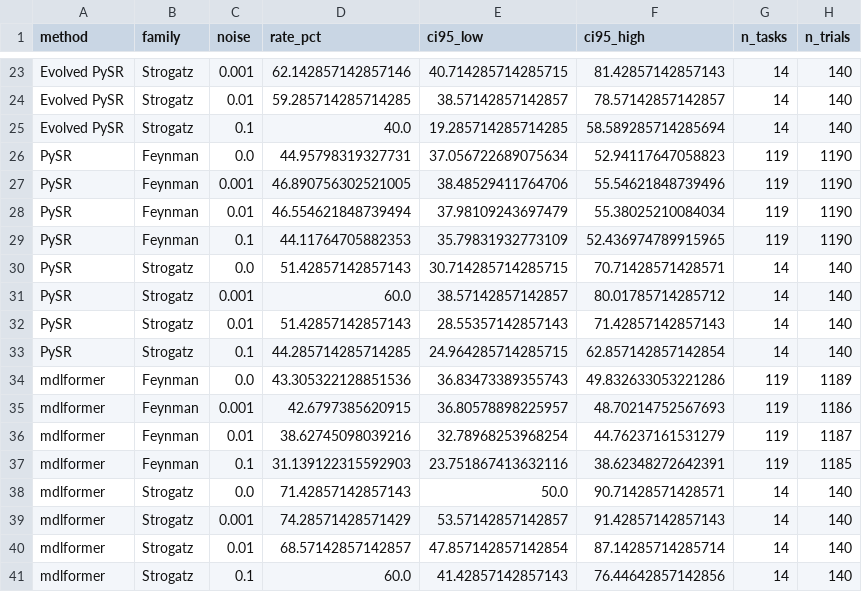
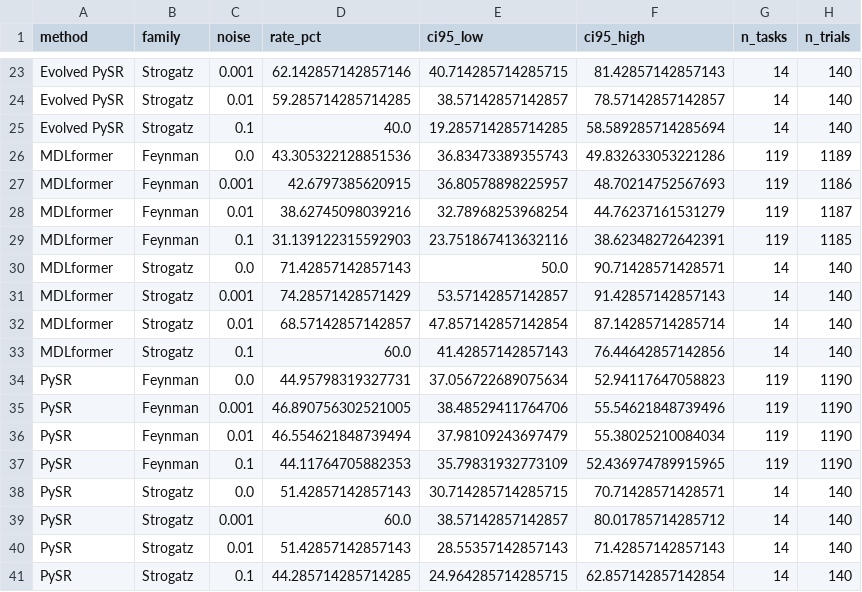
Before and after one commit to simonalford42/meta_sr, a CSV file: reports/srbench_figure3_extended/five_methods_133_tasks_summary.csv, drawn as a sheet; only a part is shown, gaps mark what is left out; removed rows and columns are numbered as before the commit, all else as after; the diff names each change by its address in the sheet, - before the commit and + after, or states it on an @@ line.

```diff
--- a/reports/srbench_figure3_extended/five_methods_133_tasks_summary.csv
+++ b/reports/srbench_figure3_extended/five_methods_133_tasks_summary.csv
+row 26: MDLformer | Feynman | 0.0 | 43.305322128851536 | 36.83473389355743 | 49.832633053221286 | 119 | 1189
+row 27: MDLformer | Feynman | 0.001 | 42.6797385620915 | 36.80578898225957 | 48.70214752567693 | 119 | 1186
+row 28: MDLformer | Feynman | 0.01 | 38.62745098039216 | 32.78968253968254 | 44.76237161531279 | 119 | 1187
+row 29: MDLformer | Feynman | 0.1 | 31.139122315592903 | 23.751867413632116 | 38.62348272642391 | 119 | 1185
+row 30: MDLformer | Strogatz | 0.0 | 71.42857142857143 | 50.0 | 90.71428571428571 | 14 | 140
+row 31: MDLformer | Strogatz | 0.001 | 74.28571428571429 | 53.57142857142857 | 91.42857142857143 | 14 | 140
+row 32: MDLformer | Strogatz | 0.01 | 68.57142857142857 | 47.857142857142854 | 87.14285714285714 | 14 | 140
+row 33: MDLformer | Strogatz | 0.1 | 60.0 | 41.42857142857143 | 76.44642857142856 | 14 | 140
-row 34: mdlformer | Feynman | 0.0 | 43.305322128851536 | 36.83473389355743 | 49.832633053221286 | 119 | 1189
-row 35: mdlformer | Feynman | 0.001 | 42.6797385620915 | 36.80578898225957 | 48.70214752567693 | 119 | 1186
-row 36: mdlformer | Feynman | 0.01 | 38.62745098039216 | 32.78968253968254 | 44.76237161531279 | 119 | 1187
-row 37: mdlformer | Feynman | 0.1 | 31.139122315592903 | 23.751867413632116 | 38.62348272642391 | 119 | 1185
-row 38: mdlformer | Strogatz | 0.0 | 71.42857142857143 | 50.0 | 90.71428571428571 | 14 | 140
-row 39: mdlformer | Strogatz | 0.001 | 74.28571428571429 | 53.57142857142857 | 91.42857142857143 | 14 | 140
-row 40: mdlformer | Strogatz | 0.01 | 68.57142857142857 | 47.857142857142854 | 87.14285714285714 | 14 | 140
-row 41: mdlformer | Strogatz | 0.1 | 60.0 | 41.42857142857143 | 76.44642857142856 | 14 | 140
```
Also changed, not shown: reports/srbench_figure3_extended/dataset_rates.csv, reports/srbench_figure3_extended/figure3_extended_summary.csv, 7 other files.
